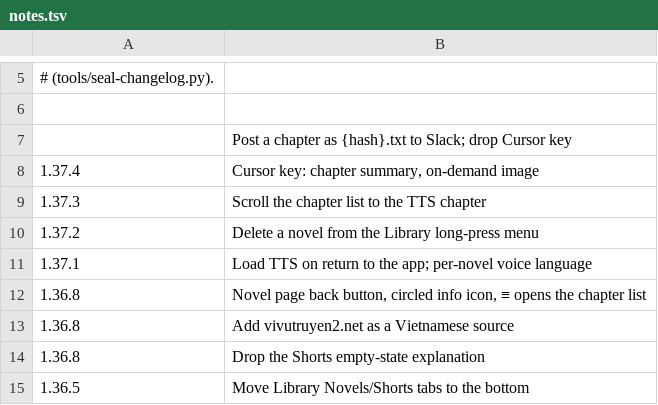
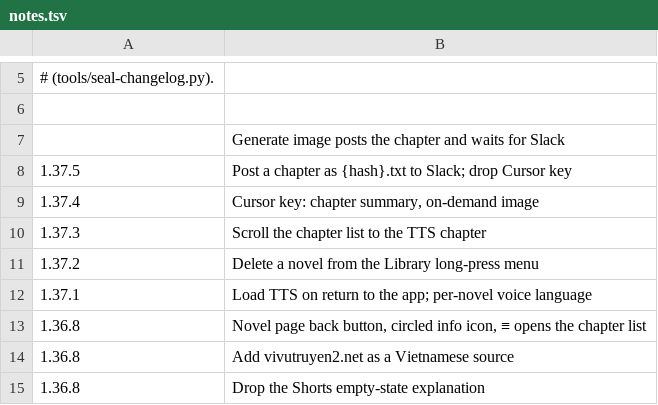
Before and after one commit to vtlinh/novels, a TSV file: android/changelog/notes.tsv, drawn as a sheet; only a part is shown, gaps mark what is left out; the shorter side is filled out with more unchanged rows.

```diff
--- a/android/changelog/notes.tsv
+++ b/android/changelog/notes.tsv
@@ -6,3 +6,4 @@
 
-	Post a chapter as {hash}.txt to Slack; drop Cursor key
+	Generate image posts the chapter and waits for Slack
+1.37.5	Post a chapter as {hash}.txt to Slack; drop Cursor key
 1.37.4	Cursor key: chapter summary, on-demand image
```
Also changed, not shown: 10 other files.
